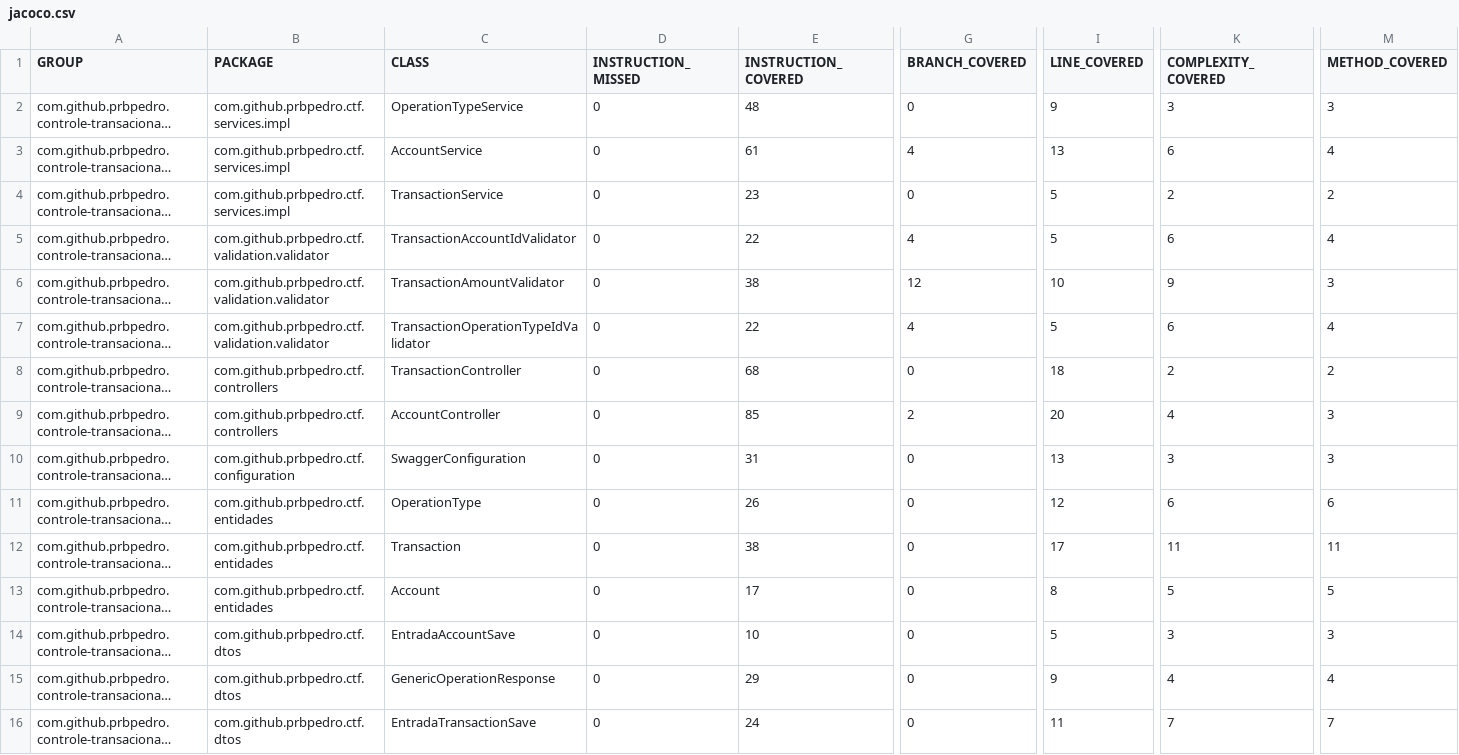
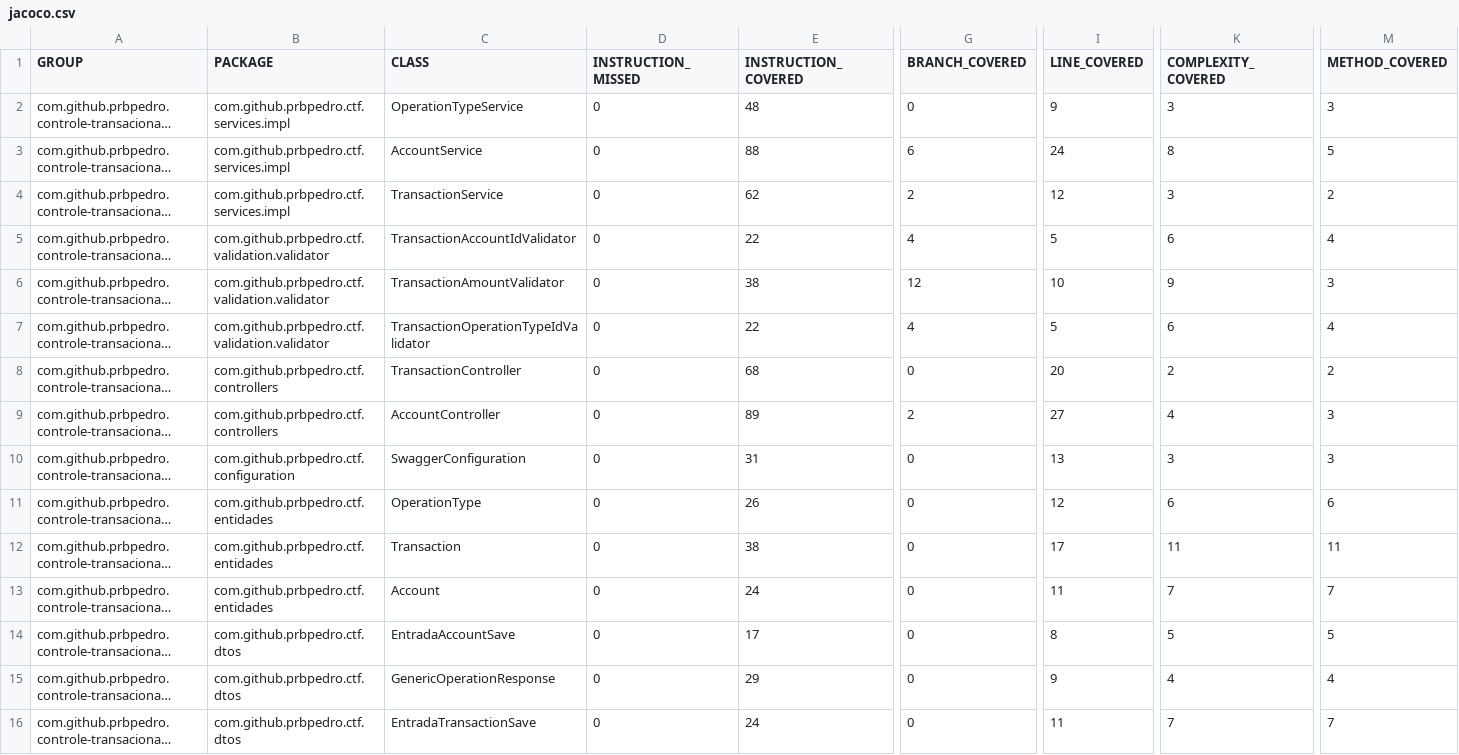
Before and after one commit to prbpedro/controle-transacional-financeiro, a CSV file: src/ctf/tests-reports/jacoco/jacoco.csv, drawn as a sheet; only a part is shown, gaps mark what is left out; long unchanged cells end in …; the diff names each change by its address in the sheet, - before the commit and + after, or states it on an @@ line.

```diff
--- a/src/ctf/tests-reports/jacoco/jacoco.csv
+++ b/src/ctf/tests-reports/jacoco/jacoco.csv
-E3 (INSTRUCTION_COVERED): 61
+E3 (INSTRUCTION_COVERED): 88
-G3 (BRANCH_COVERED): 4
+G3 (BRANCH_COVERED): 6
-I3 (LINE_COVERED): 13
+I3 (LINE_COVERED): 24
-K3 (COMPLEXITY_COVERED): 6
+K3 (COMPLEXITY_COVERED): 8
-M3 (METHOD_COVERED): 4
+M3 (METHOD_COVERED): 5
-E4 (INSTRUCTION_COVERED): 23
+E4 (INSTRUCTION_COVERED): 62
-G4 (BRANCH_COVERED): 0
+G4 (BRANCH_COVERED): 2
-I4 (LINE_COVERED): 5
+I4 (LINE_COVERED): 12
-K4 (COMPLEXITY_COVERED): 2
+K4 (COMPLEXITY_COVERED): 3
-I8 (LINE_COVERED): 18
+I8 (LINE_COVERED): 20
-E9 (INSTRUCTION_COVERED): 85
+E9 (INSTRUCTION_COVERED): 89
-I9 (LINE_COVERED): 20
+I9 (LINE_COVERED): 27
-E13 (INSTRUCTION_COVERED): 17
+E13 (INSTRUCTION_COVERED): 24
-I13 (LINE_COVERED): 8
+I13 (LINE_COVERED): 11
-K13 (COMPLEXITY_COVERED): 5
+K13 (COMPLEXITY_COVERED): 7
-M13 (METHOD_COVERED): 5
+M13 (METHOD_COVERED): 7
-E14 (INSTRUCTION_COVERED): 10
+E14 (INSTRUCTION_COVERED): 17
-I14 (LINE_COVERED): 5
+I14 (LINE_COVERED): 8
-K14 (COMPLEXITY_COVERED): 3
+K14 (COMPLEXITY_COVERED): 5
-M14 (METHOD_COVERED): 3
+M14 (METHOD_COVERED): 5
```
Also changed, not shown: 31 other files.
